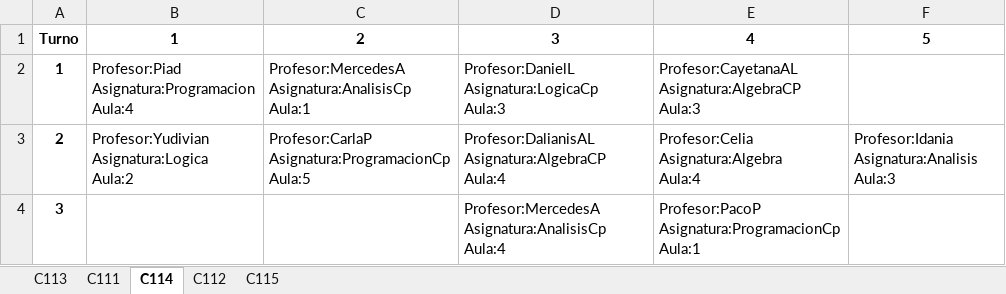
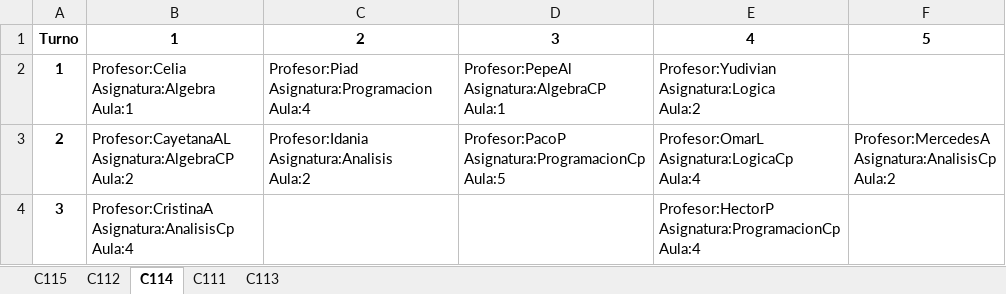
Before and after one commit to pixeldashgames/Schedule-Planner, an Excel workbook: output.xlsx, sheet C114, drawn as a sheet; values as stored, in another font and other column widths than the file's, no borders; ↵ is a line break in a cell; the diff names each change by its address in the sheet, - before the commit and + after, or states it on an @@ line.

```diff
--- a/output.xlsx (sheet C114)
+++ b/output.xlsx (sheet C114)
@@ sheet tab order changed: C115 | C112 | C114 | C111 | C113 @@
-B2: Profesor:Piad ↵ Asignatura:Programacion ↵ Aula:4
+B2: Profesor:Celia ↵ Asignatura:Algebra ↵ Aula:1
-C2: Profesor:MercedesA ↵ Asignatura:AnalisisCp ↵ Aula:1
+C2: Profesor:Piad ↵ Asignatura:Programacion ↵ Aula:4
-D2: Profesor:DanielL ↵ Asignatura:LogicaCp ↵ Aula:3
+D2: Profesor:PepeAl ↵ Asignatura:AlgebraCP ↵ Aula:1
-E2: Profesor:CayetanaAL ↵ Asignatura:AlgebraCP ↵ Aula:3
+E2: Profesor:Yudivian ↵ Asignatura:Logica ↵ Aula:2
-B3: Profesor:Yudivian ↵ Asignatura:Logica ↵ Aula:2
+B3: Profesor:CayetanaAL ↵ Asignatura:AlgebraCP ↵ Aula:2
-C3: Profesor:CarlaP ↵ Asignatura:ProgramacionCp ↵ Aula:5
+C3: Profesor:Idania ↵ Asignatura:Analisis ↵ Aula:2
-D3: Profesor:DalianisAL ↵ Asignatura:AlgebraCP ↵ Aula:4
+D3: Profesor:PacoP ↵ Asignatura:ProgramacionCp ↵ Aula:5
-E3: Profesor:Celia ↵ Asignatura:Algebra ↵ Aula:4
+E3: Profesor:OmarL ↵ Asignatura:LogicaCp ↵ Aula:4
-F3: Profesor:Idania ↵ Asignatura:Analisis ↵ Aula:3
+F3: Profesor:MercedesA ↵ Asignatura:AnalisisCp ↵ Aula:2
-B4: (empty)
+B4: Profesor:CristinaA ↵ Asignatura:AnalisisCp ↵ Aula:4
-D4: Profesor:MercedesA ↵ Asignatura:AnalisisCp ↵ Aula:4
+D4: (empty)
-E4: Profesor:PacoP ↵ Asignatura:ProgramacionCp ↵ Aula:1
+E4: Profesor:HectorP ↵ Asignatura:ProgramacionCp ↵ Aula:4
```
Also changed, not shown: sheet C115, sheet C111, sheet C112, sheet C113, 3 other files.
